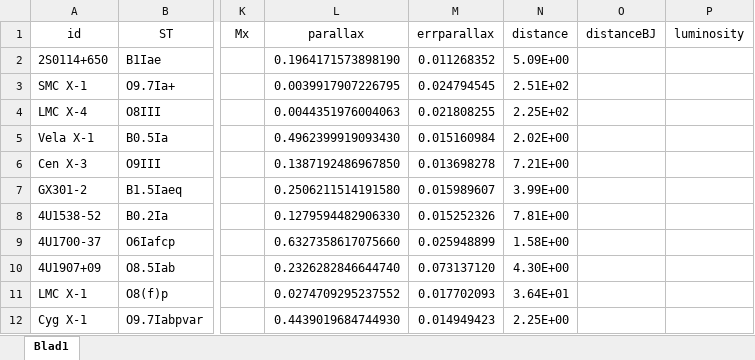
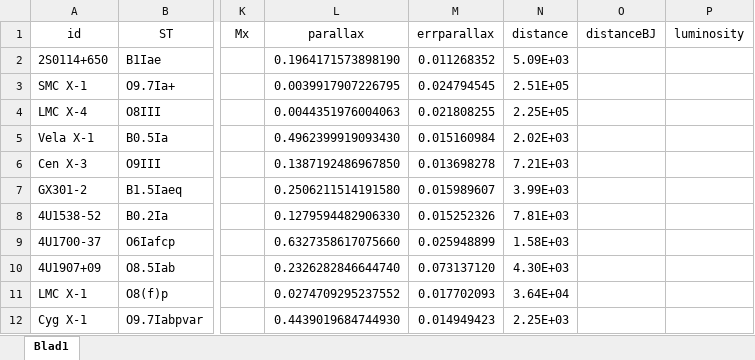
Before and after one commit to LvV210/MasterProject, an Excel workbook: tables/HMXBparameters.xlsx, sheet Blad1, drawn as a sheet; only a part is shown, gaps mark what is left out; values as stored, in another font and other column widths than the file's, no borders; table styles not drawn; the diff names each change by its address in the sheet, - before the commit and + after, or states it on an @@ line.

Commit message:
Luminosity can now also be calculated for the Bailer-Jones distances and added a comparison of dBJ vs dGAIA

```diff
--- a/tables/HMXBparameters.xlsx (sheet Blad1)
+++ b/tables/HMXBparameters.xlsx (sheet Blad1)
-N2 (distance): 5.09E+00
+N2 (distance): 5.09E+03
-N3 (distance): 2.51E+02
+N3 (distance): 2.51E+05
-N4 (distance): 2.25E+02
+N4 (distance): 2.25E+05
-N5 (distance): 2.02E+00
+N5 (distance): 2.02E+03
-N6 (distance): 7.21E+00
+N6 (distance): 7.21E+03
-N7 (distance): 3.99E+00
+N7 (distance): 3.99E+03
-N8 (distance): 7.81E+00
+N8 (distance): 7.81E+03
-N9 (distance): 1.58E+00
+N9 (distance): 1.58E+03
-N10 (distance): 4.30E+00
+N10 (distance): 4.30E+03
-N11 (distance): 3.64E+01
+N11 (distance): 3.64E+04
-N12 (distance): 2.25E+00
+N12 (distance): 2.25E+03
```
Also changed, not shown: tables/id_converter.xlsx, 2 other files.
